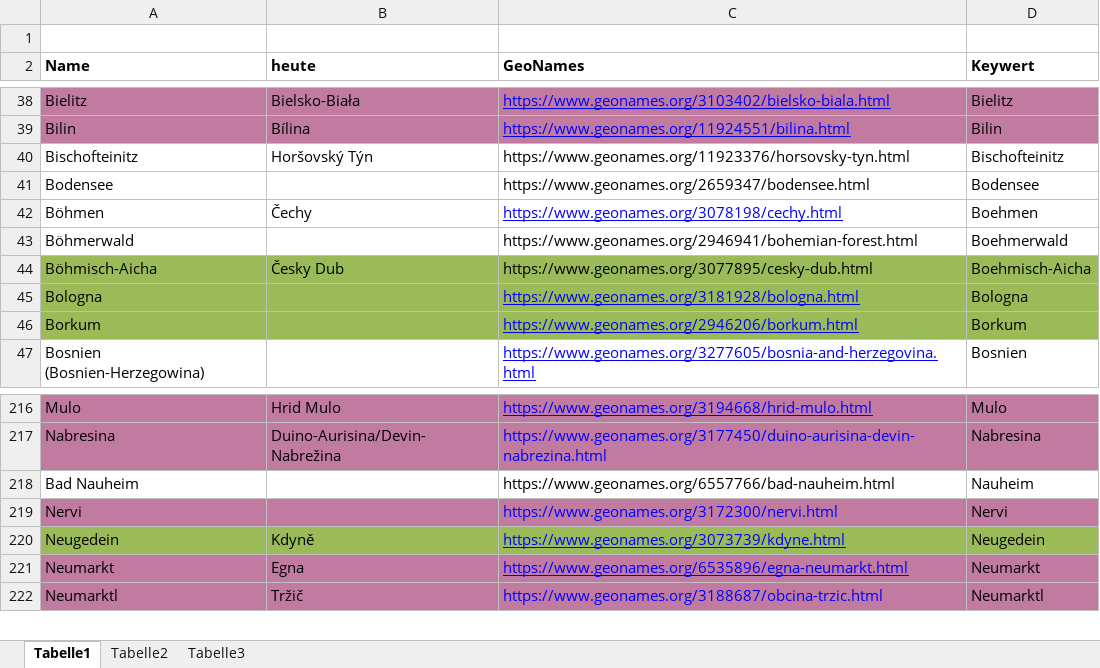
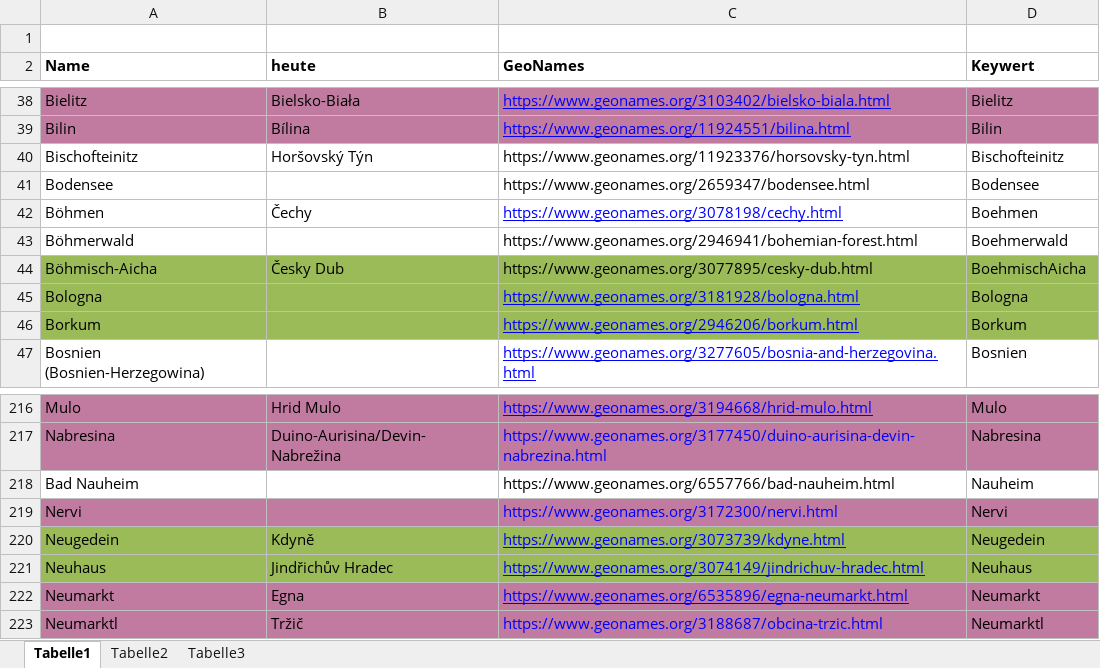
Before and after one commit to KfNGOe/baernreither-data, an Excel workbook: data/xlsx/Baernreither_Ortsregister_2023.xlsx, sheet Tabelle1, drawn as a sheet; only a part is shown, gaps mark what is left out; values as stored, in another font and other column widths than the file's, no borders; table styles not drawn; the diff names each change by its address in the sheet, - before the commit and + after, or states it on an @@ line.

```diff
--- a/data/xlsx/Baernreither_Ortsregister_2023.xlsx (sheet Tabelle1)
+++ b/data/xlsx/Baernreither_Ortsregister_2023.xlsx (sheet Tabelle1)
-D44 (Keywert): Boehmisch-Aicha
+D44 (Keywert): BoehmischAicha
+row 221: Neuhaus | Jindřichův Hradec | https://www.geonames.org/3074149/jindrichuv-hradec.html | Neuhaus
```
Also changed, not shown: data/xlsx/Baernreither_Personenregister_2024.xlsx, 8 other files.
